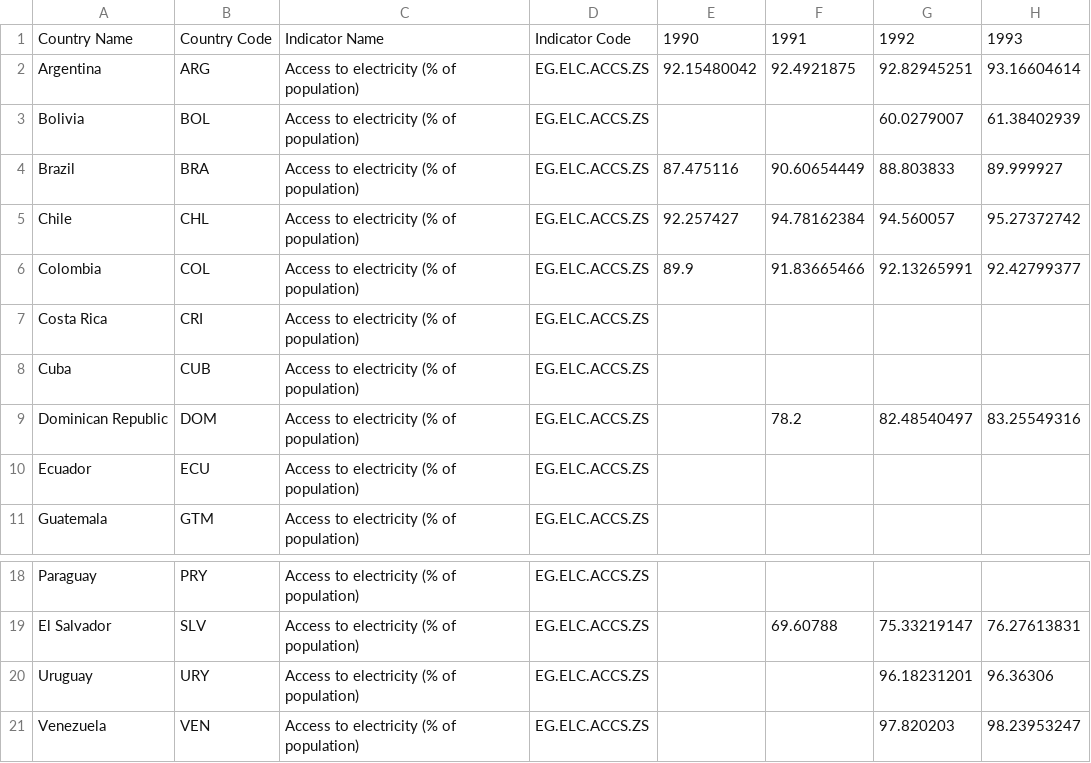
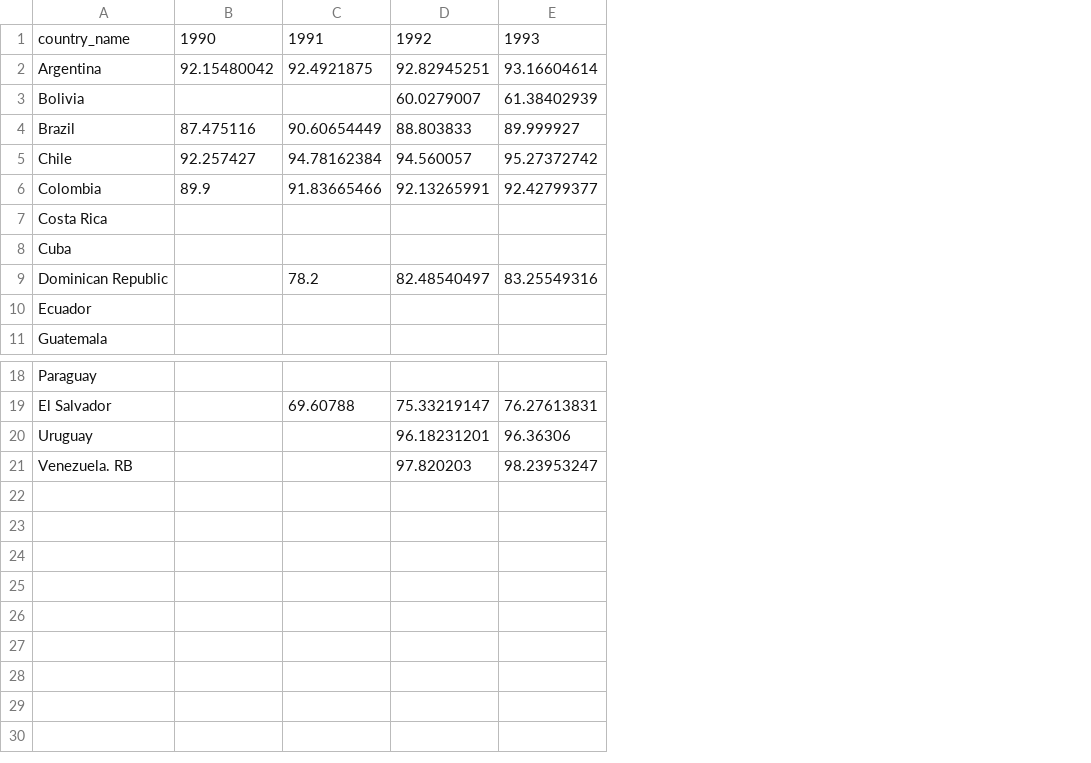
Before and after one commit to bill9889/vi-energy-consumption-project, a CSV file: csv_assets/energy_access.csv, drawn as a sheet; only a part is shown, gaps mark what is left out; the diff names each change by its address in the sheet, - before the commit and + after, or states it on an @@ line.

Commit message:
Color One Country and Parse Data

```diff
--- a/csv_assets/energy_access.csv
+++ b/csv_assets/energy_access.csv
-column B, rows 1-11: Country Code | ARG | BOL | BRA | CHL | COL | CRI | CUB | DOM | ECU | GTM; rows 18-21: PRY | SLV | URY | VEN
-column C, rows 1-11: Indicator Name | Access to electricity (% of population) | Access to electricity (% of population) | Access to electricity (% of population) | Access to electricity (% of population) | Access to electricity (% of population) | Access to electricity (% of population) | Access to electricity (% of population) | Access to electricity (% of population) | Access to electricity (% of population) | Access to electricity (% of population); rows 18-21: all Access to electricity (% of population)
-column D, rows 1-11: Indicator Code | EG.ELC.ACCS.ZS | EG.ELC.ACCS.ZS | EG.ELC.ACCS.ZS | EG.ELC.ACCS.ZS | EG.ELC.ACCS.ZS | EG.ELC.ACCS.ZS | EG.ELC.ACCS.ZS | EG.ELC.ACCS.ZS | EG.ELC.ACCS.ZS | EG.ELC.ACCS.ZS; rows 18-21: all EG.ELC.ACCS.ZS
-A1: Country Name
+A1: country_name
-A21: Venezuela
+A21: Venezuela. RB
```
Also changed, not shown: 1 other file.
